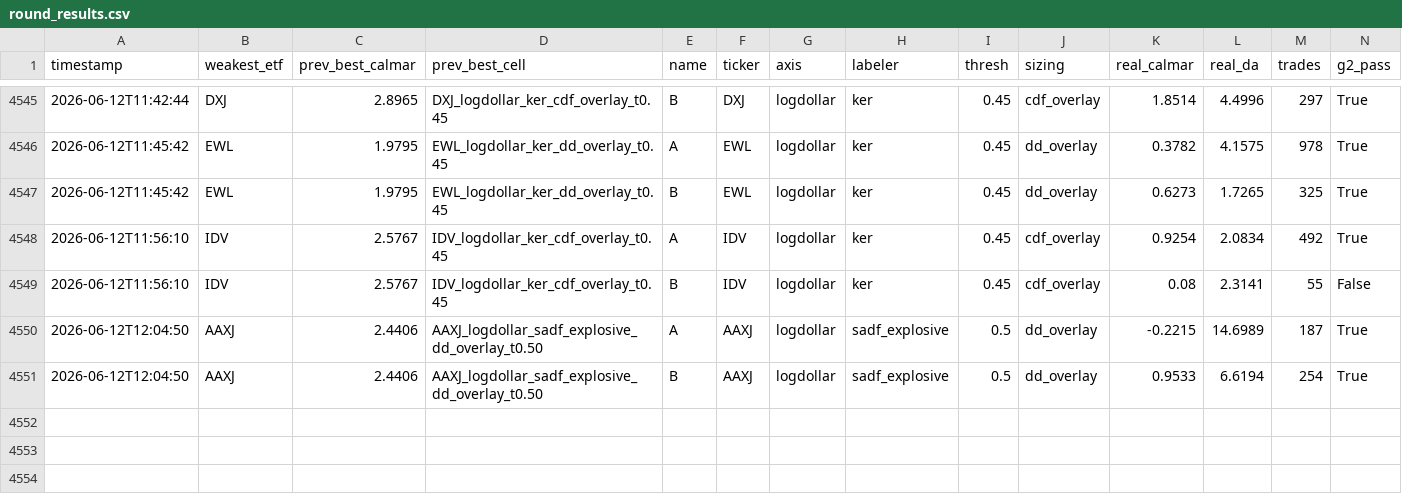
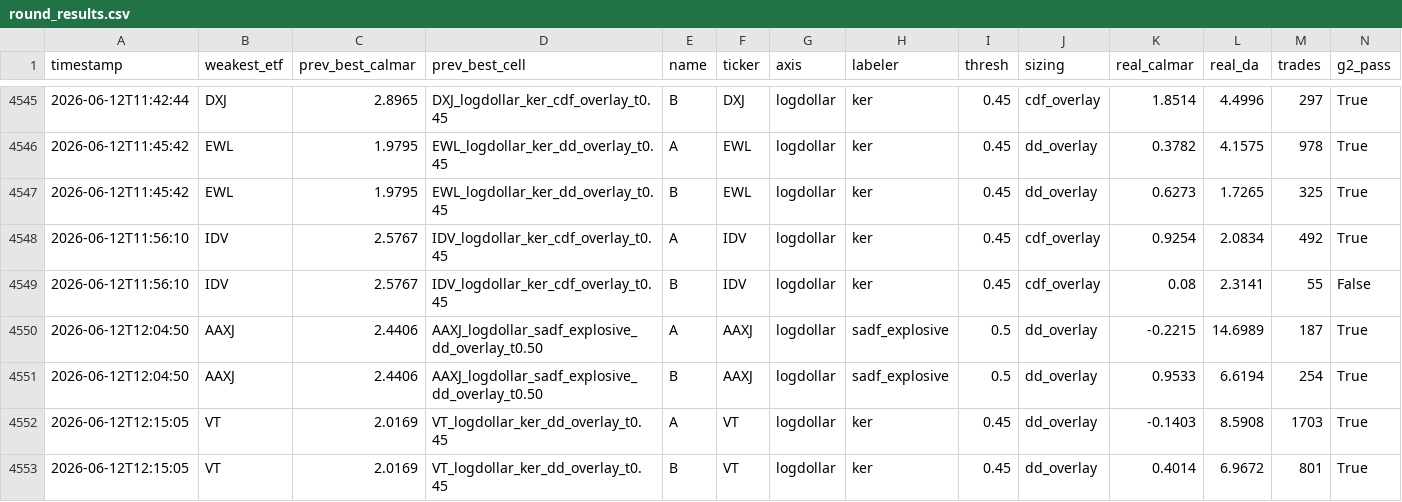
Before and after one commit to victor000000/quant-autoresearch, a CSV file: results/round_results.csv, drawn as a sheet; only a part is shown, gaps mark what is left out; rows hold the shown columns only; the diff names each change by its address in the sheet, - before the commit and + after, or states it on an @@ line.

```diff
--- a/results/round_results.csv
+++ b/results/round_results.csv
+row 4552: 2026-06-12T12:15:05 | VT | 2.0169 | VT_logdollar_ker_dd_overlay_t0.45 | A | VT | logdollar | ker | 0.45 | dd_overlay | -0.1403 | 8.5908 | 1703 | True
+row 4553: 2026-06-12T12:15:05 | VT | 2.0169 | VT_logdollar_ker_dd_overlay_t0.45 | B | VT | logdollar | ker | 0.45 | dd_overlay | 0.4014 | 6.9672 | 801 | True
```
Also changed, not shown: 1 other file.
